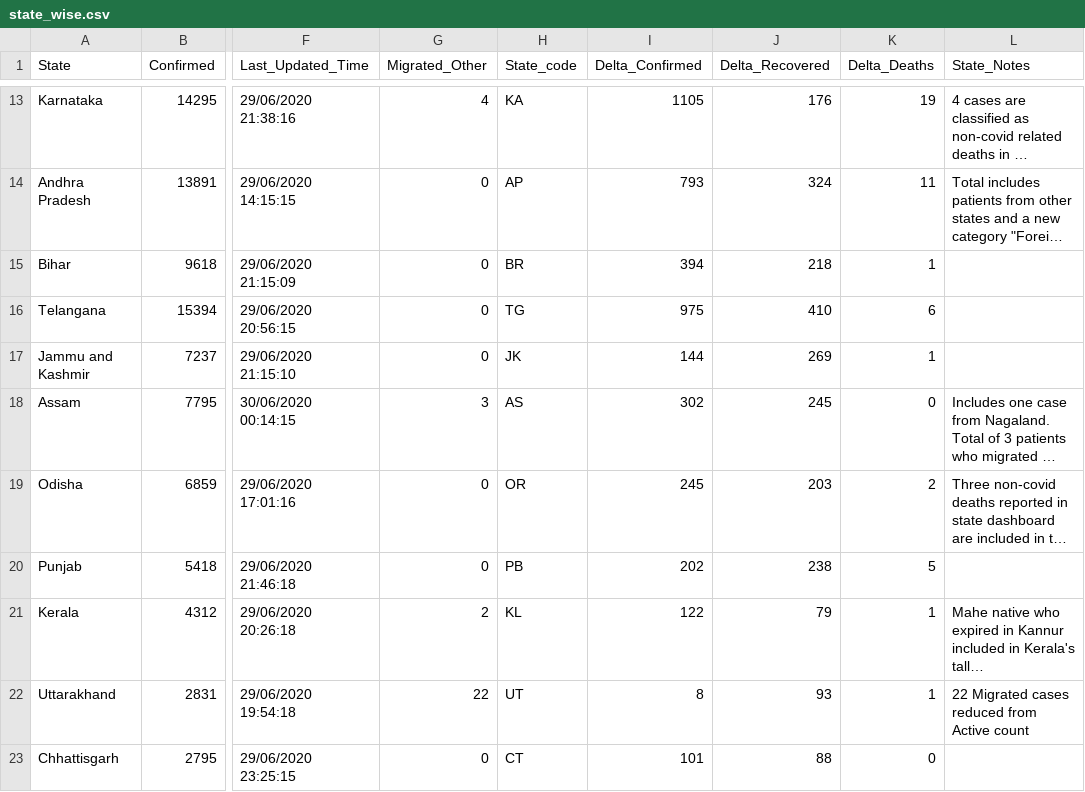
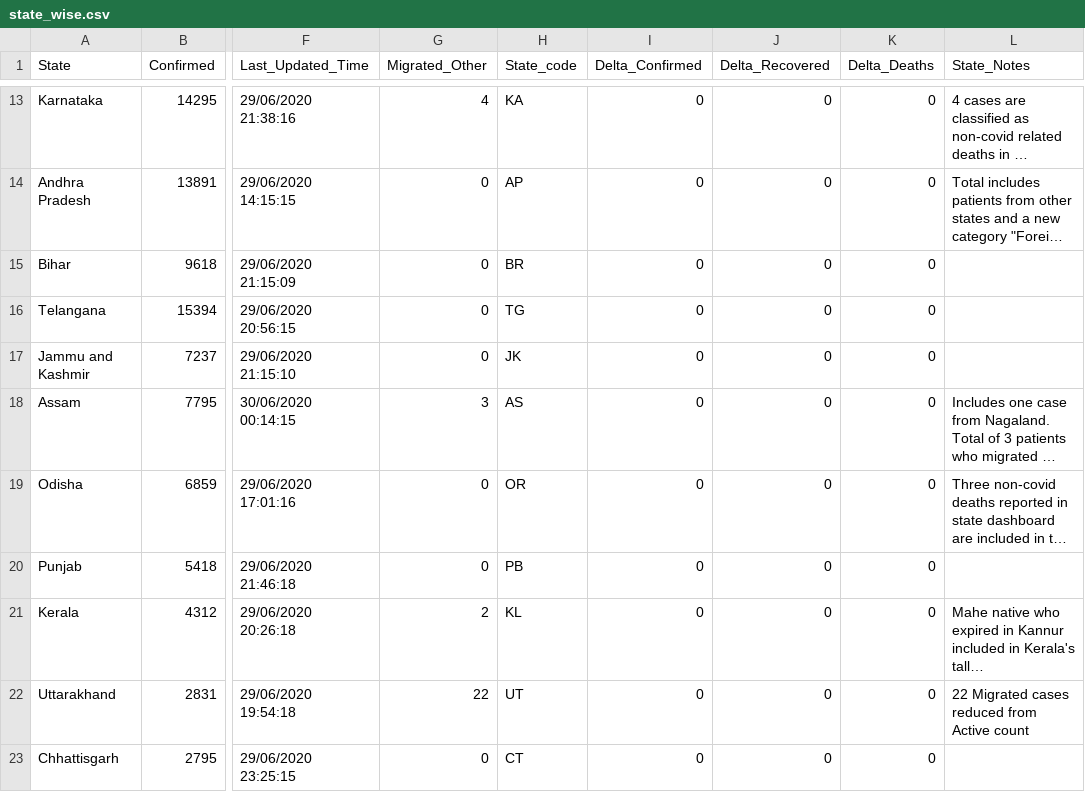
Before and after one commit to maaz619/api, a CSV file: csv/2020-06-30/state_wise.csv, drawn as a sheet; only a part is shown, gaps mark what is left out; long unchanged cells end in …; the diff covers the shown part only; the diff names each change by its address in the sheet, - before the commit and + after, or states it on an @@ line.

```diff
--- a/csv/2020-06-30/state_wise.csv
+++ b/csv/2020-06-30/state_wise.csv
-I13 (Delta_Confirmed): 1105
+I13 (Delta_Confirmed): 0
-J13 (Delta_Recovered): 176
+J13 (Delta_Recovered): 0
-K13 (Delta_Deaths): 19
+K13 (Delta_Deaths): 0
-I14 (Delta_Confirmed): 793
+I14 (Delta_Confirmed): 0
-J14 (Delta_Recovered): 324
+J14 (Delta_Recovered): 0
-K14 (Delta_Deaths): 11
+K14 (Delta_Deaths): 0
-I15 (Delta_Confirmed): 394
+I15 (Delta_Confirmed): 0
-J15 (Delta_Recovered): 218
+J15 (Delta_Recovered): 0
-K15 (Delta_Deaths): 1
+K15 (Delta_Deaths): 0
-I16 (Delta_Confirmed): 975
+I16 (Delta_Confirmed): 0
-J16 (Delta_Recovered): 410
+J16 (Delta_Recovered): 0
-K16 (Delta_Deaths): 6
+K16 (Delta_Deaths): 0
-I17 (Delta_Confirmed): 144
+I17 (Delta_Confirmed): 0
-J17 (Delta_Recovered): 269
+J17 (Delta_Recovered): 0
-K17 (Delta_Deaths): 1
+K17 (Delta_Deaths): 0
-I18 (Delta_Confirmed): 302
+I18 (Delta_Confirmed): 0
-J18 (Delta_Recovered): 245
+J18 (Delta_Recovered): 0
-I19 (Delta_Confirmed): 245
+I19 (Delta_Confirmed): 0
-J19 (Delta_Recovered): 203
+J19 (Delta_Recovered): 0
-K19 (Delta_Deaths): 2
+K19 (Delta_Deaths): 0
-I20 (Delta_Confirmed): 202
+I20 (Delta_Confirmed): 0
-J20 (Delta_Recovered): 238
+J20 (Delta_Recovered): 0
-K20 (Delta_Deaths): 5
+K20 (Delta_Deaths): 0
-I21 (Delta_Confirmed): 122
+I21 (Delta_Confirmed): 0
-J21 (Delta_Recovered): 79
+J21 (Delta_Recovered): 0
-K21:K22 (Delta_Deaths): 1
+K21:K22 (Delta_Deaths): 0
-I22 (Delta_Confirmed): 8
+I22 (Delta_Confirmed): 0
-J22 (Delta_Recovered): 93
+J22 (Delta_Recovered): 0
-I23 (Delta_Confirmed): 101
+I23 (Delta_Confirmed): 0
-J23 (Delta_Recovered): 88
+J23 (Delta_Recovered): 0
```
Also changed, not shown: 58 edited cells elsewhere in this file, csv/2020-06-30/district_wise.csv, csv/latest/district_wise.csv, 23 other files.
